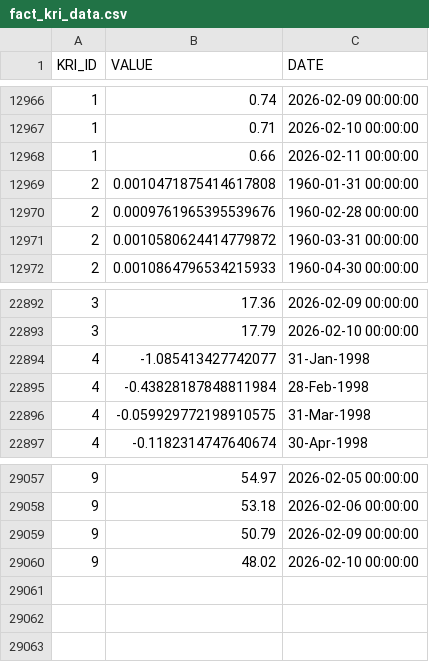
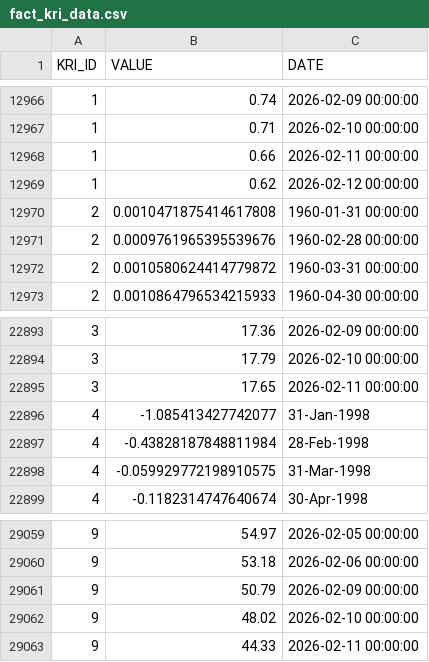
Before and after one commit to giovanonicris/key_risk_indicators, a CSV file: fact_kri_data.csv, drawn as a sheet; only a part is shown, gaps mark what is left out.

```diff
--- a/fact_kri_data.csv
+++ b/fact_kri_data.csv
@@ -12968,2 +12968,3 @@ KRI_ID,VALUE,DATE
 1,0.66,2026-02-11 00:00:00
+1,0.62,2026-02-12 00:00:00
 2,0.0010471875414617808,1960-01-31 00:00:00
@@ -22893,2 +22894,3 @@ KRI_ID,VALUE,DATE
 3,17.79,2026-02-10 00:00:00
+3,17.65,2026-02-11 00:00:00
 4,-1.085413427742077,31-Jan-1998
@@ -29060 +29062,2 @@ KRI_ID,VALUE,DATE
 9,48.02,2026-02-10 00:00:00
+9,44.33,2026-02-11 00:00:00
```
